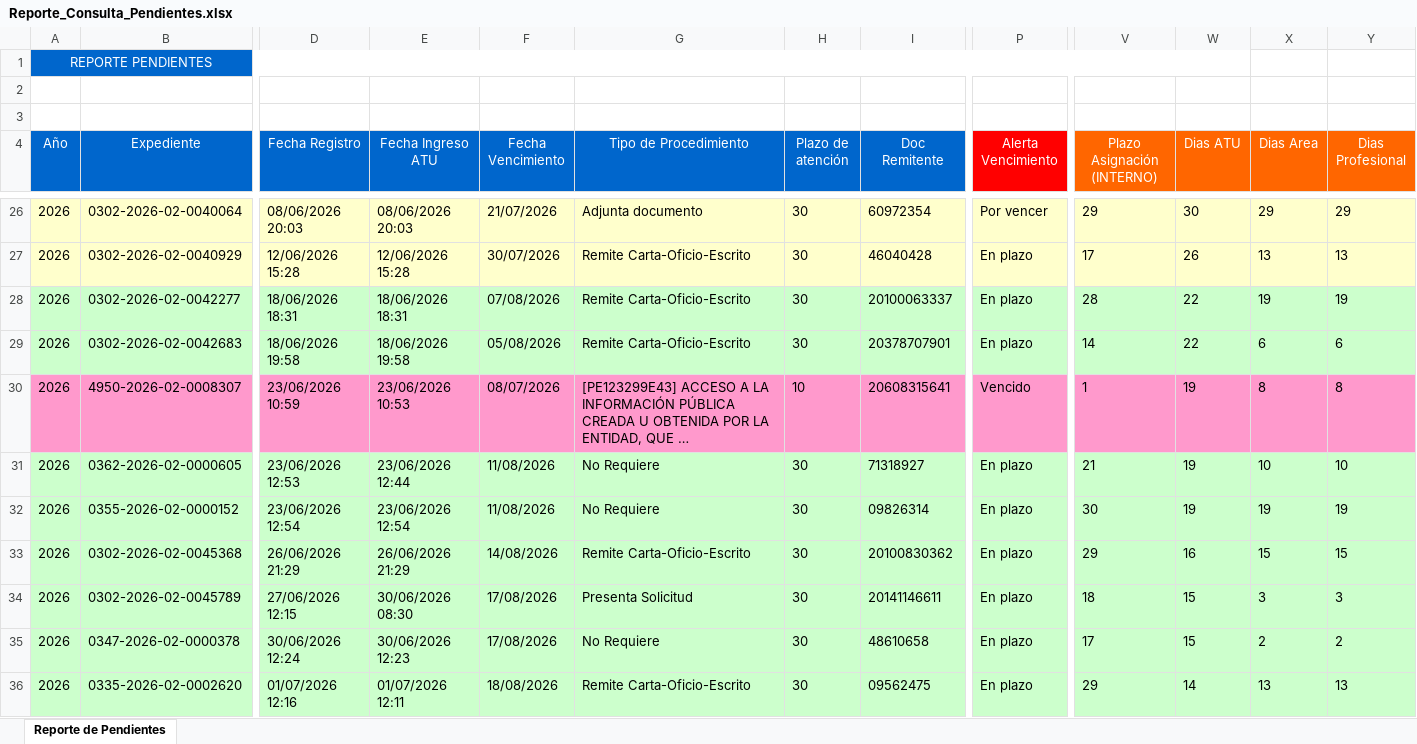
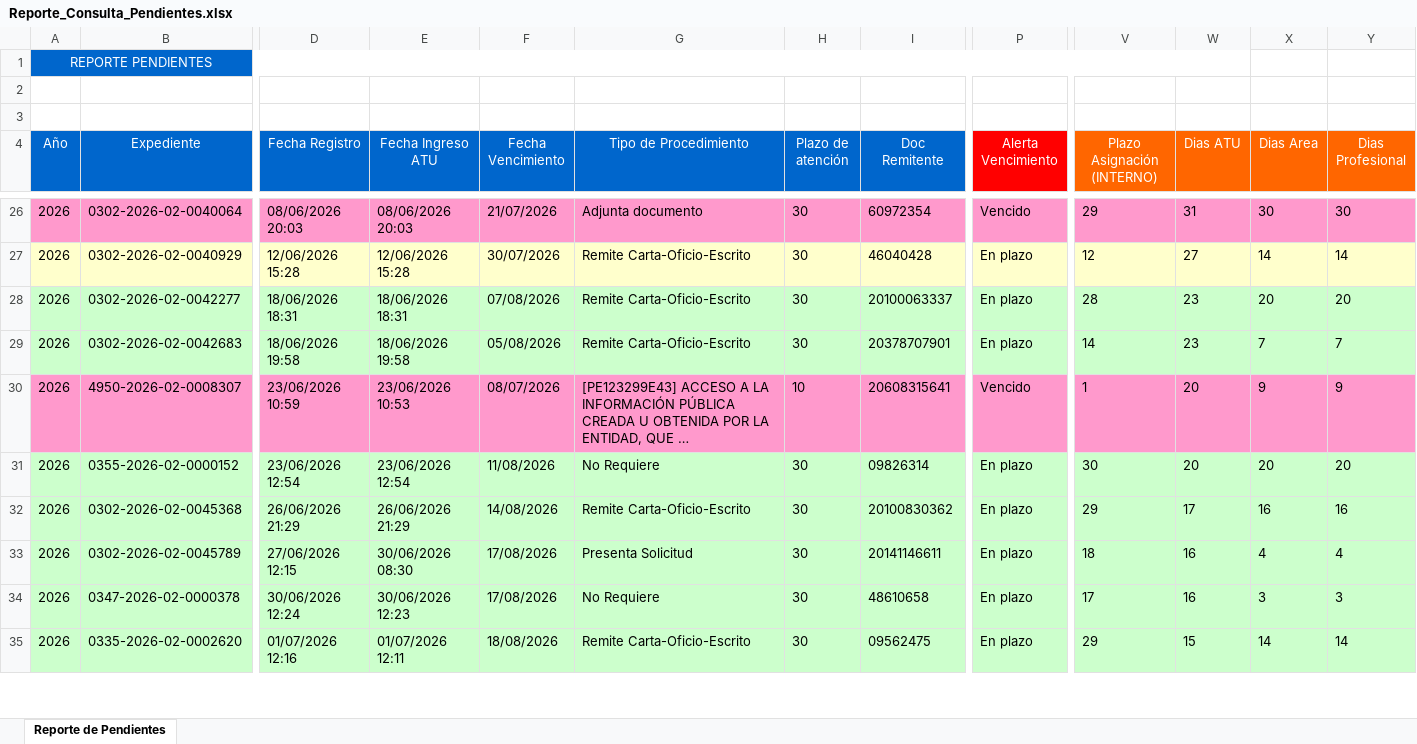
Before and after one commit to valdepaatu-dev/alertas_expedientes, an Excel workbook: Reporte_Consulta_Pendientes.xlsx, sheet Reporte de Pendientes, drawn as a sheet; only a part is shown, gaps mark what is left out; long unchanged cells end in …; values as stored, in another font and other column widths than the file's, no borders; removed rows and columns are numbered as before the commit, all else as after; rows hold the shown columns only; the diff covers the shown part only; the diff names each change by its address in the sheet, - before the commit and + after, or states it on an @@ line.

```diff
--- a/Reporte_Consulta_Pendientes.xlsx (sheet Reporte de Pendientes)
+++ b/Reporte_Consulta_Pendientes.xlsx (sheet Reporte de Pendientes)
-A26:Y26 fill: #FFFFCC
+A26:Y26 fill: #FF99CC
-P26 (Alerta Vencimiento): Por vencer
+P26 (Alerta Vencimiento): Vencido
-W26 (Dias ATU): 30
+W26 (Dias ATU): 31
-X26 (Dias Area): 29
+X26 (Dias Area): 30
-Y26 (Dias Profesional): 29
+Y26 (Dias Profesional): 30
-V27 (Plazo Asignación (INTERNO)): 17
+V27 (Plazo Asignación (INTERNO)): 12
-W27 (Dias ATU): 26
+W27 (Dias ATU): 27
-X27 (Dias Area): 13
+X27 (Dias Area): 14
-Y27 (Dias Profesional): 13
+Y27 (Dias Profesional): 14
-W28:W29 (Dias ATU): 22
+W28:W29 (Dias ATU): 23
-X28 (Dias Area): 19
+X28 (Dias Area): 20
-Y28 (Dias Profesional): 19
+Y28 (Dias Profesional): 20
-X29 (Dias Area): 6
+X29 (Dias Area): 7
-Y29 (Dias Profesional): 6
+Y29 (Dias Profesional): 7
-W30 (Dias ATU): 19
+W30 (Dias ATU): 20
-X30 (Dias Area): 8
+X30 (Dias Area): 9
-Y30 (Dias Profesional): 8
+Y30 (Dias Profesional): 9
-row 31: 2026 | 0362-2026-02-0000605 | 23/06/2026 12:53 | 23/06/2026 12:44 | 11/08/2026 | No Requiere | 30 | 71318927 | En plazo | 21 | 19 | 10 | 10
-W31 (Dias ATU): 19
+W31 (Dias ATU): 20
-X31 (Dias Area): 19
+X31 (Dias Area): 20
-Y31 (Dias Profesional): 19
+Y31 (Dias Profesional): 20
-W32 (Dias ATU): 16
+W32 (Dias ATU): 17
-X32 (Dias Area): 15
+X32 (Dias Area): 16
-Y32 (Dias Profesional): 15
+Y32 (Dias Profesional): 16
-W33:W34 (Dias ATU): 15
+W33:W34 (Dias ATU): 16
-X33 (Dias Area): 3
+X33 (Dias Area): 4
-Y33 (Dias Profesional): 3
+Y33 (Dias Profesional): 4
-X34 (Dias Area): 2
+X34 (Dias Area): 3
-Y34 (Dias Profesional): 2
+Y34 (Dias Profesional): 3
-W35 (Dias ATU): 14
+W35 (Dias ATU): 15
-X35 (Dias Area): 13
+X35 (Dias Area): 14
-Y35 (Dias Profesional): 13
+Y35 (Dias Profesional): 14
```
Also changed, not shown: 11 added rows, 25 removed rows, 203 edited cells and cell formats elsewhere in this sheet.
